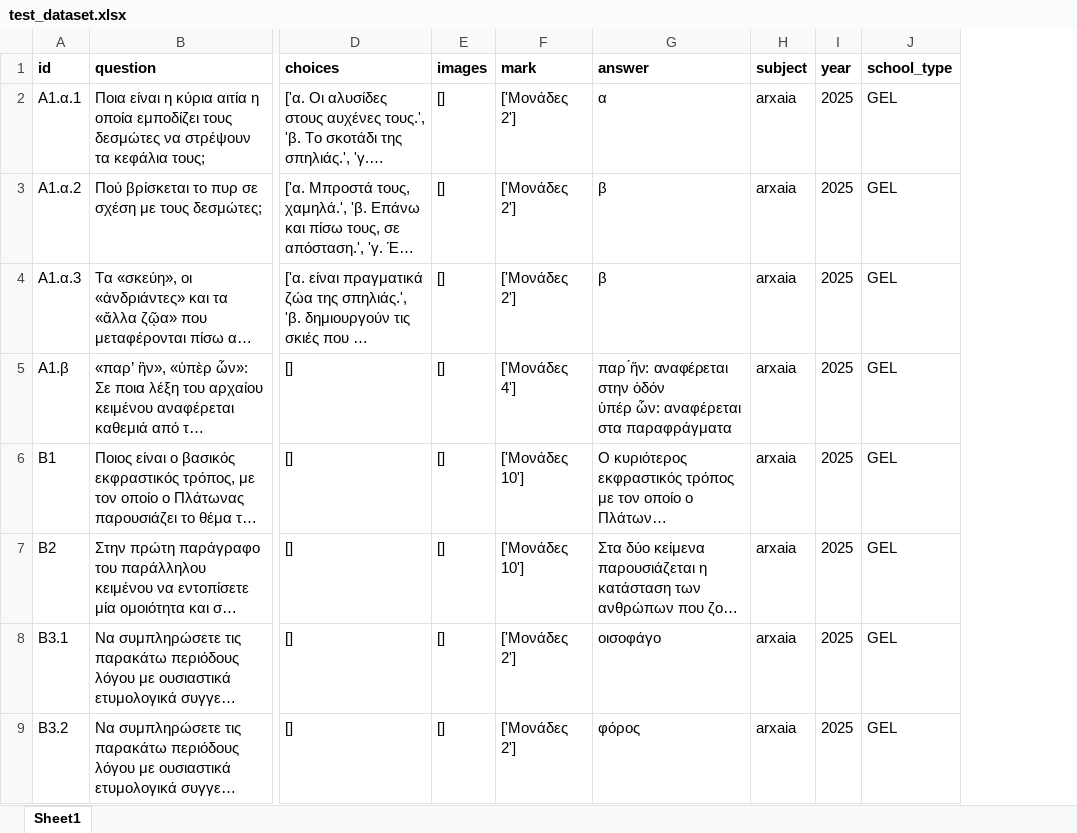
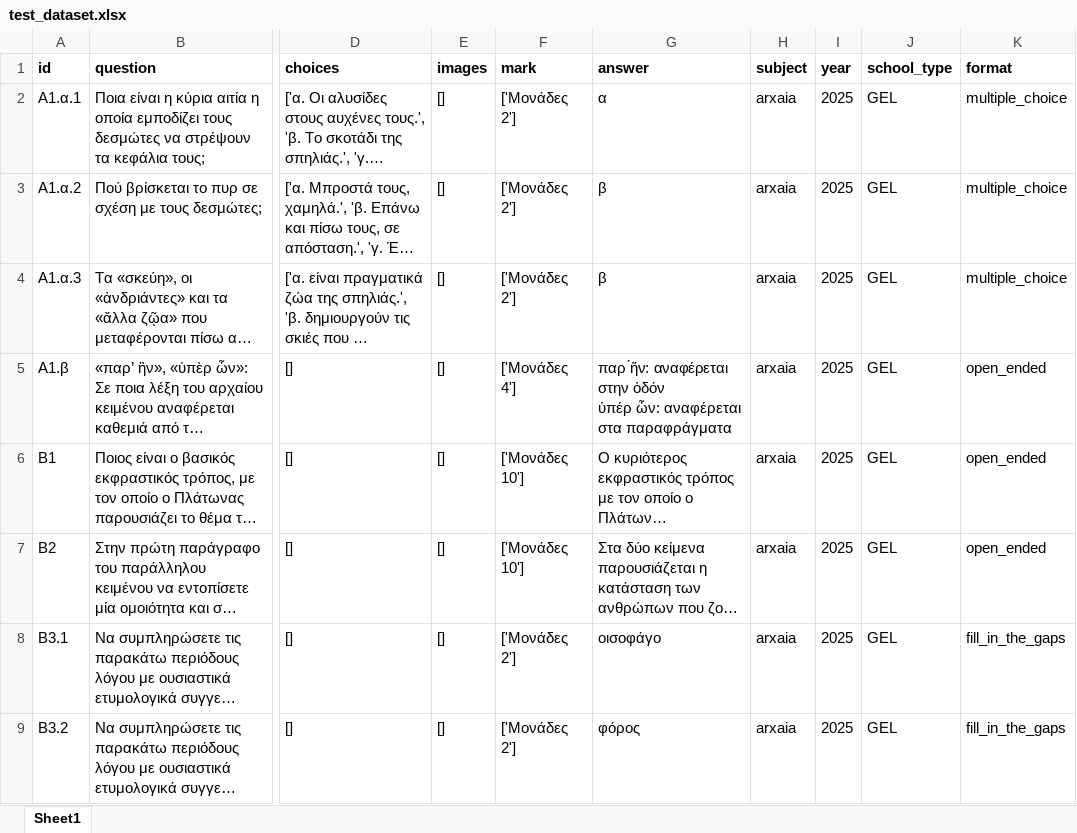
Before and after one commit to PK9811-hub/panellinies_exams_dataset, an Excel workbook: results/test_dataset.xlsx, sheet Sheet1, drawn as a sheet; only a part is shown, gaps mark what is left out; long unchanged cells end in …; values as stored, in another font and other column widths than the file's, no borders; the diff names each change by its address in the sheet, - before the commit and + after, or states it on an @@ line.

```diff
--- a/results/test_dataset.xlsx (sheet Sheet1)
+++ b/results/test_dataset.xlsx (sheet Sheet1)
+column K (format), rows 2-9: multiple_choice | multiple_choice | multiple_choice | open_ended | open_ended | open_ended | fill_in_the_gaps | fill_in_the_gaps
```
Also changed, not shown: 3 other files.
